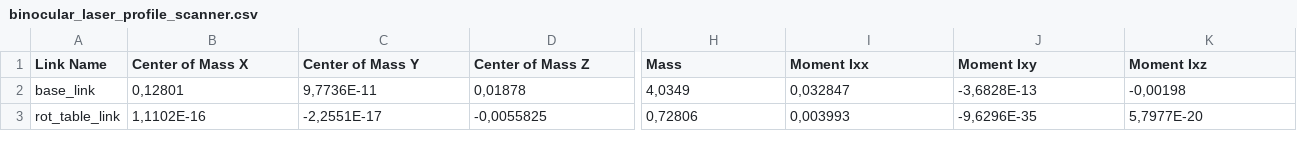
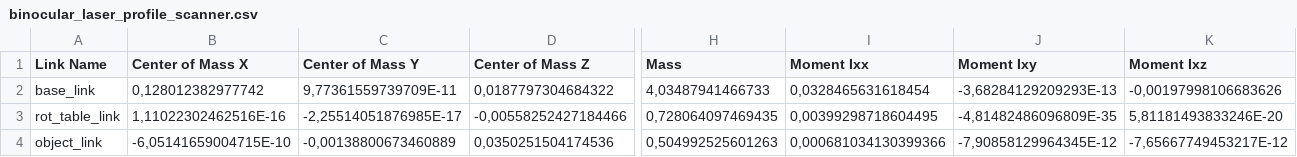
Before and after one commit to aliyildiz1/binocular_laser_profile_scanner, a CSV file: urdf/binocular_laser_profile_scanner.csv, drawn as a sheet; only a part is shown, gaps mark what is left out; rows hold the shown columns only; the diff covers the shown part only; the diff names each change by its address in the sheet, - before the commit and + after, or states it on an @@ line.

```diff
--- a/urdf/binocular_laser_profile_scanner.csv
+++ b/urdf/binocular_laser_profile_scanner.csv
-B2 (Center of Mass X): 0,12801
+B2 (Center of Mass X): 0,128012382977742
-C2 (Center of Mass Y): 9,7736E-11
+C2 (Center of Mass Y): 9,77361559739709E-11
-D2 (Center of Mass Z): 0,01878
+D2 (Center of Mass Z): 0,0187797304684322
-H2 (Mass): 4,0349
+H2 (Mass): 4,03487941466733
-I2 (Moment Ixx): 0,032847
+I2 (Moment Ixx): 0,0328465631618454
-J2 (Moment Ixy): -3,6828E-13
+J2 (Moment Ixy): -3,68284129209293E-13
-K2 (Moment Ixz): -0,00198
+K2 (Moment Ixz): -0,00197998106683626
-B3 (Center of Mass X): 1,1102E-16
+B3 (Center of Mass X): 1,11022302462516E-16
-C3 (Center of Mass Y): -2,2551E-17
+C3 (Center of Mass Y): -2,25514051876985E-17
-D3 (Center of Mass Z): -0,0055825
+D3 (Center of Mass Z): -0,00558252427184466
-H3 (Mass): 0,72806
+H3 (Mass): 0,728064097469435
-I3 (Moment Ixx): 0,003993
+I3 (Moment Ixx): 0,00399298718604495
-J3 (Moment Ixy): -9,6296E-35
+J3 (Moment Ixy): -4,81482486096809E-35
-K3 (Moment Ixz): 5,7977E-20
+K3 (Moment Ixz): 5,81181493833246E-20
+row 4: object_link | -6,05141659004715E-10 | -0,00138800673460889 | 0,0350251504174536 | 0,504992525601263 | 0,000681034130399366 | -7,90858129964345E-12 | -7,65667749453217E-12
```
Also changed, not shown: 106 edited cells elsewhere in this file.
